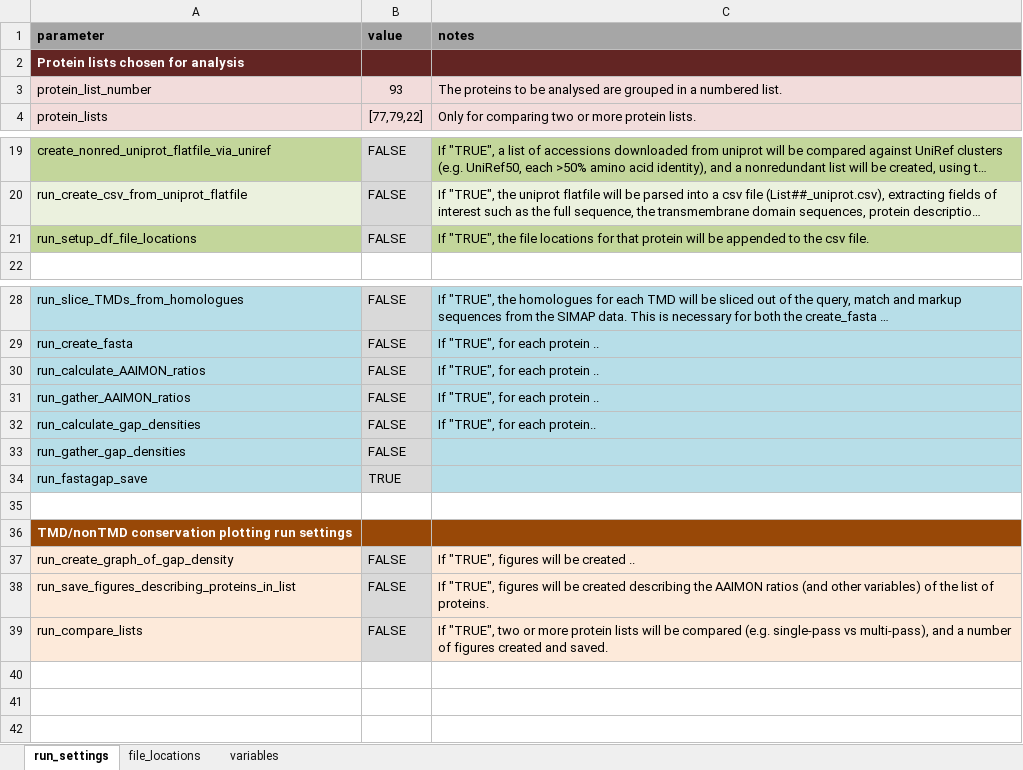
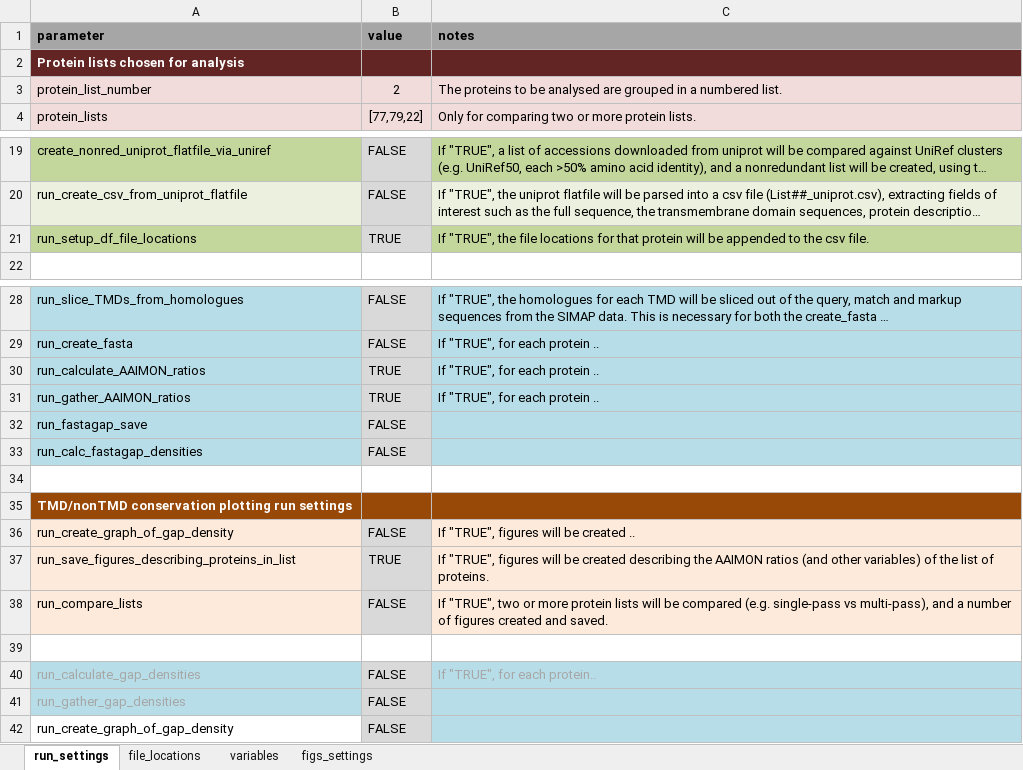
Before and after one commit to teese/korbinian, an Excel workbook: korbinian/examples/settings/korbinian_run_settings_schweris_mp.xlsx, sheet run_settings, drawn as a sheet; only a part is shown, gaps mark what is left out; long unchanged cells end in …; values as stored, in another font and other column widths than the file's, no borders; conditional formats not drawn; addresses are those after the commit; the diff names each change by its address in the sheet, - before the commit and + after, or states it on an @@ line.

Commit message:
updated settings file

```diff
--- a/korbinian/examples/settings/korbinian_run_settings_schweris_mp.xlsx (sheet run_settings)
+++ b/korbinian/examples/settings/korbinian_run_settings_schweris_mp.xlsx (sheet run_settings)
+sheet tab: figs_settings
-B3 (value): 93
+B3 (value): 2
-B21 (value): FALSE
+B21 (value): TRUE
-B30:B31 (value): FALSE
+B30:B31 (value): TRUE
-B32 (value): TRUE
+B32 (value): FALSE
+row 33: run_calc_fastagap_densities | FALSE
-B37 (value): FALSE
+B37 (value): TRUE
+row 39: (empty)
@@ row 32 moved to row 40: run_calculate_gap_densities @@
@@ row 33 moved to row 41: run_gather_gap_densities @@
+row 42: run_create_graph_of_gap_density | FALSE
```
Also changed, not shown: sheet variables, sheet file_locations, 4 other files.
